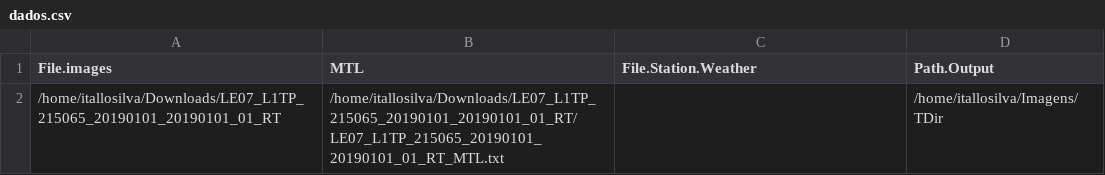
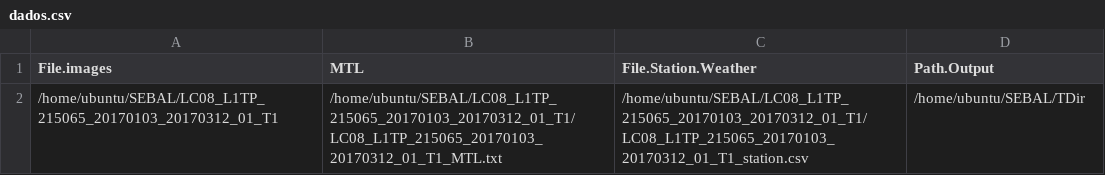
Before and after one commit to issilva5/SEBAL, a CSV file: workspace/R/dados.csv, drawn as a sheet.

```diff
--- a/workspace/R/dados.csv
+++ b/workspace/R/dados.csv
@@ -1,2 +1,2 @@
 File.images;MTL;File.Station.Weather;Path.Output
-/home/itallosilva/Downloads/LE07_L1TP_215065_20190101_20190101_01_RT;/home/itallosilva/Downloads/LE07_L1TP_215065_20190101_20190101_01_RT/LE07_L1TP_215065_20190101_20190101_01_RT_MTL.txt;;/home/itallosilva/Imagens/TDir
+/home/ubuntu/SEBAL/LC08_L1TP_215065_20170103_20170312_01_T1;/home/ubuntu/SEBAL/LC08_L1TP_215065_20170103_20170312_01_T1/LC08_L1TP_215065_20170103_20170312_01_T1_MTL.txt;/home/ubuntu/SEBAL/LC08_L1TP_215065_20170103_20170312_01_T1/LC08_L1TP_215065_20170103_20170312_01_T1_station.csv;/home/ubuntu/SEBAL/TDir
```
Also changed, not shown: 3 other files.
